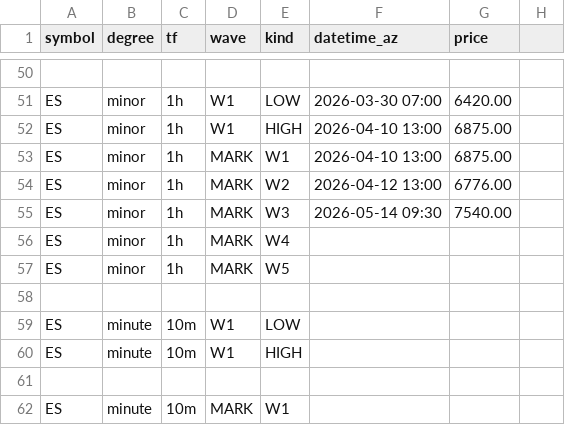
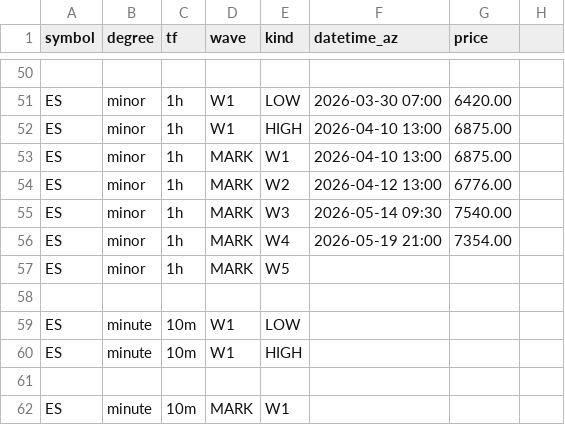
Before and after one commit to bfrye1973/frye-market-backend, a CSV file: services/core/data/fib-input.csv, drawn as a sheet; only a part is shown, gaps mark what is left out.

Commit message:
Update fib-input.csv

```diff
--- a/services/core/data/fib-input.csv
+++ b/services/core/data/fib-input.csv
@@ -55,3 +55,3 @@ ES,minor,1h,MARK,W2,2026-04-12 13:00,6776.00
 ES,minor,1h,MARK,W3,2026-05-14 09:30,7540.00
-ES,minor,1h,MARK,W4,,
+ES,minor,1h,MARK,W4,2026-05-19 21:00,7354.00
 ES,minor,1h,MARK,W5,,
```
